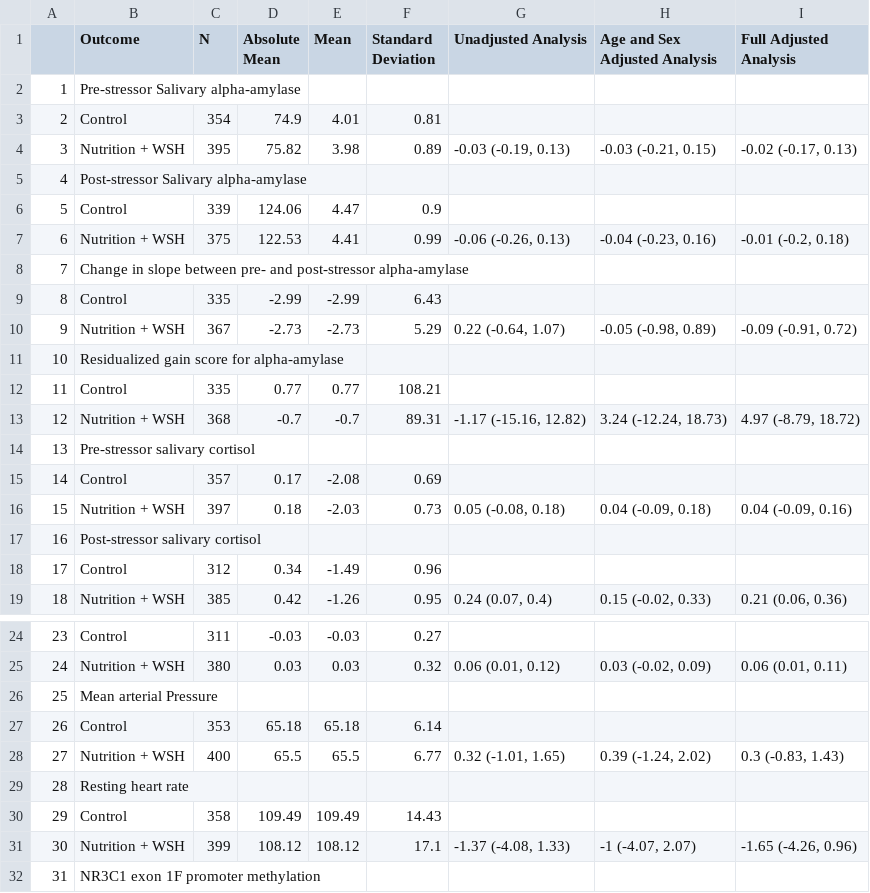
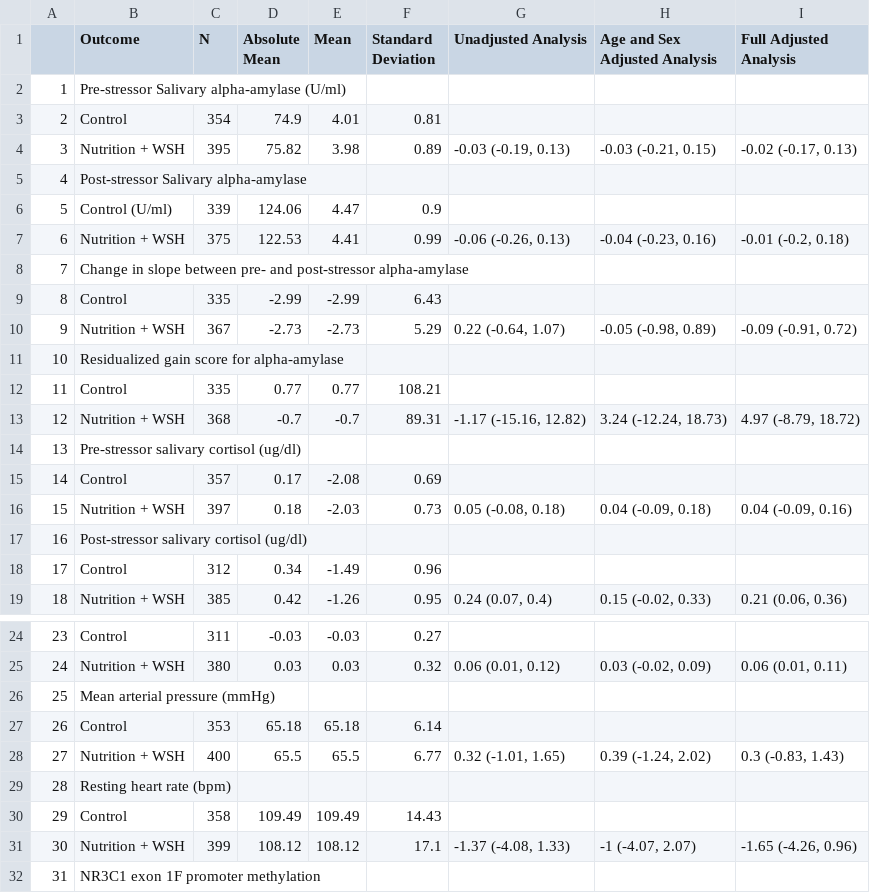
Before and after one commit to washb-eed-substudies/wash-stress, a CSV file: tables/main/miso9-stress-table3.csv, drawn as a sheet; only a part is shown, gaps mark what is left out.

```diff
--- a/tables/main/miso9-stress-table3.csv
+++ b/tables/main/miso9-stress-table3.csv
@@ -1,3 +1,3 @@
 "","Outcome","N","Absolute Mean","Mean","Standard Deviation","Unadjusted Analysis","Age and Sex Adjusted Analysis","Full Adjusted Analysis"
-"1","Pre-stressor Salivary alpha-amylase","","","","","","",""
+"1","Pre-stressor Salivary alpha-amylase (U/ml)","","","","","","",""
 "2","Control","354","74.9","4.01","0.81","","",""
@@ -5,3 +5,3 @@
 "4","Post-stressor Salivary alpha-amylase","","","","","","",""
-"5","Control","339","124.06","4.47","0.9","","",""
+"5","Control (U/ml)","339","124.06","4.47","0.9","","",""
 "6","Nutrition + WSH","375","122.53","4.41","0.99","-0.06 (-0.26, 0.13)","-0.04 (-0.23, 0.16)","-0.01 (-0.2, 0.18)"
@@ -13,6 +13,6 @@
 "12","Nutrition + WSH","368","-0.7","-0.7","89.31","-1.17 (-15.16, 12.82)","3.24 (-12.24, 18.73)","4.97 (-8.79, 18.72)"
-"13","Pre-stressor salivary cortisol","","","","","","",""
+"13","Pre-stressor salivary cortisol (ug/dl)","","","","","","",""
 "14","Control","357","0.17","-2.08","0.69","","",""
 "15","Nutrition + WSH","397","0.18","-2.03","0.73","0.05 (-0.08, 0.18)","0.04 (-0.09, 0.18)","0.04 (-0.09, 0.16)"
-"16","Post-stressor salivary cortisol","","","","","","",""
+"16","Post-stressor salivary cortisol (ug/dl)","","","","","","",""
 "17","Control","312","0.34","-1.49","0.96","","",""
@@ -25,6 +25,6 @@
 "24","Nutrition + WSH","380","0.03","0.03","0.32","0.06 (0.01, 0.12)","0.03 (-0.02, 0.09)","0.06 (0.01, 0.11)"
-"25","Mean arterial Pressure","","","","","","",""
+"25","Mean arterial pressure (mmHg)","","","","","","",""
 "26","Control","353","65.18","65.18","6.14","","",""
 "27","Nutrition + WSH","400","65.5","65.5","6.77","0.32 (-1.01, 1.65)","0.39 (-1.24, 2.02)","0.3 (-0.83, 1.43)"
-"28","Resting heart rate","","","","","","",""
+"28","Resting heart rate (bpm)","","","","","","",""
 "29","Control","358","109.49","109.49","14.43","","",""
```
Also changed, not shown: tables/main/miso9-stress-table2.csv, tables/supplementary/miso9-stress-supplementarytable2.csv, 9 other files.
